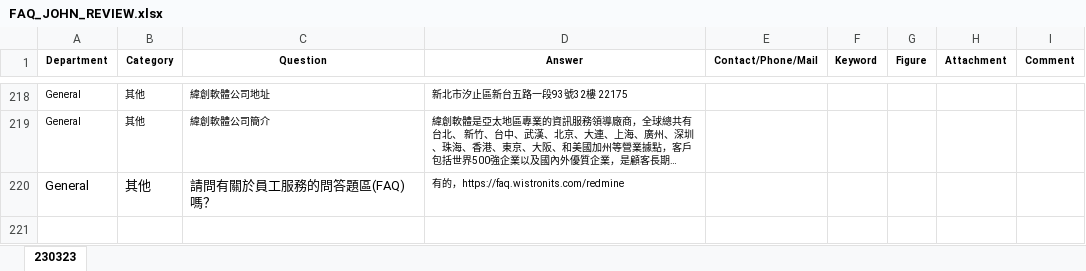
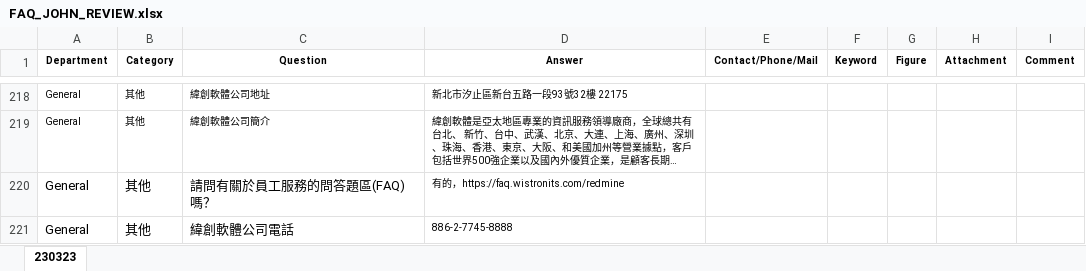
Before and after one commit to johnccshen/wits-faq-bot, an Excel workbook: src/data/FAQ_JOHN_REVIEW.xlsx, sheet 230323, drawn as a sheet; only a part is shown, gaps mark what is left out; long unchanged cells end in …; values as stored, in another font and other column widths than the file's, no borders; charts and pictures not drawn; the diff names each change by its address in the sheet, - before the commit and + after, or states it on an @@ line.

```diff
--- a/src/data/FAQ_JOHN_REVIEW.xlsx (sheet 230323)
+++ b/src/data/FAQ_JOHN_REVIEW.xlsx (sheet 230323)
+row 221: General | 其他 | 緯創軟體公司電話 | 886-2-7745-8888
```
Also changed, not shown: src/data/gpt-3.5-turbo_async_evaluation.xlsx, 4 other files.
